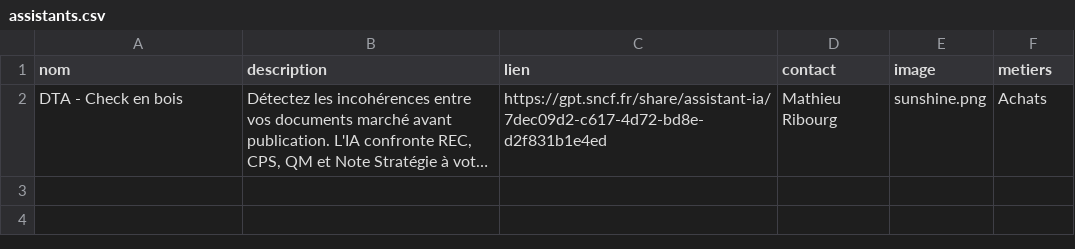
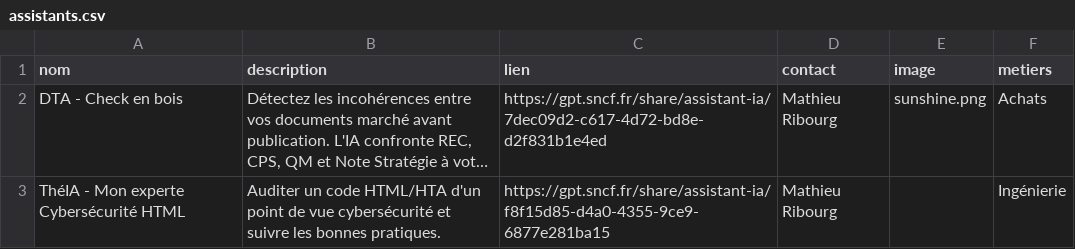
Before and after one commit to n58s29/solstice, a CSV file: data/assistants.csv, drawn as a sheet; long unchanged cells end in …; the diff names each change by its address in the sheet, - before the commit and + after, or states it on an @@ line.

Commit message:
Update assistants.csv

```diff
--- a/data/assistants.csv
+++ b/data/assistants.csv
+row 3: ThéIA - Mon experte Cybersécurité HTML | Auditer un code HTML/HTA d'un point de vue cybersécurité et suivre les bonnes pratiques. | https://gpt.sncf.fr/share/assistant-ia/f8f15d85-d4a0-4355-9ce9-6877e281ba15 | Mathieu Ribourg |  | Ingénierie
```
